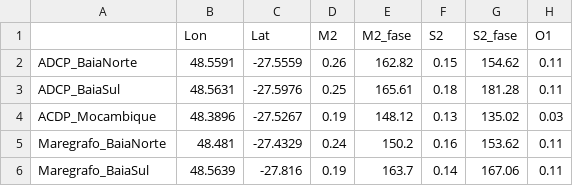
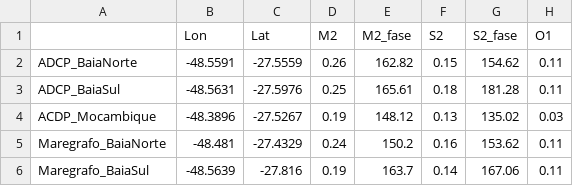
Before and after one commit to LaPoGeoMar/Proj_Modelagem_Pellet, a CSV file: Dados_Mare_Florencio2022.csv, drawn as a sheet; only a part is shown; the diff names each change by its address in the sheet, - before the commit and + after, or states it on an @@ line.

Commit message:
negative lons

```diff
--- a/Dados_Mare_Florencio2022.csv
+++ b/Dados_Mare_Florencio2022.csv
-B2 (Lon): 48.5591
+B2 (Lon): -48.5591
-B3 (Lon): 48.5631
+B3 (Lon): -48.5631
-B4 (Lon): 48.3896
+B4 (Lon): -48.3896
-B5 (Lon): 48.481
+B5 (Lon): -48.481
-B6 (Lon): 48.5639
+B6 (Lon): -48.5639
```
